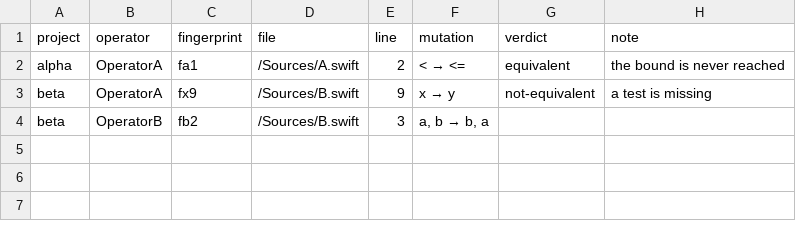
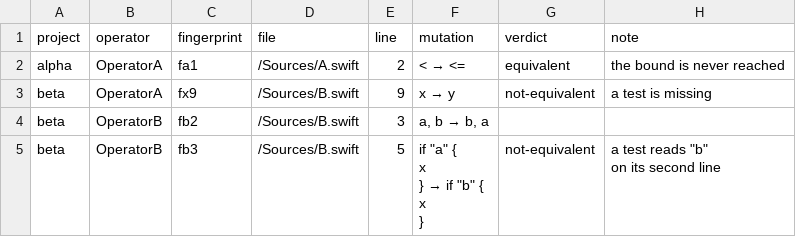
Before and after one commit to ericodx/swift-mutation-testing, a CSV file: .github/scripts/operator-campaign/check/equivalence.csv, drawn as a sheet.

Commit message:
test: give the campaign check fixture a review whose mutation and note span several lines and escape quotes

```diff
--- a/.github/scripts/operator-campaign/check/equivalence.csv
+++ b/.github/scripts/operator-campaign/check/equivalence.csv
@@ -4 +4,7 @@ beta,OperatorA,fx9,/Sources/B.swift,9,x → y,not-equivalent,a test is missing
 beta,OperatorB,fb2,/Sources/B.swift,3,"a, b → b, a",,
+beta,OperatorB,fb3,/Sources/B.swift,5,"if ""a"" {
+x
+} → if ""b"" {
+x
+}",not-equivalent,"a test reads ""b""
+on its second line"
```
Also changed, not shown: 1 other file.
